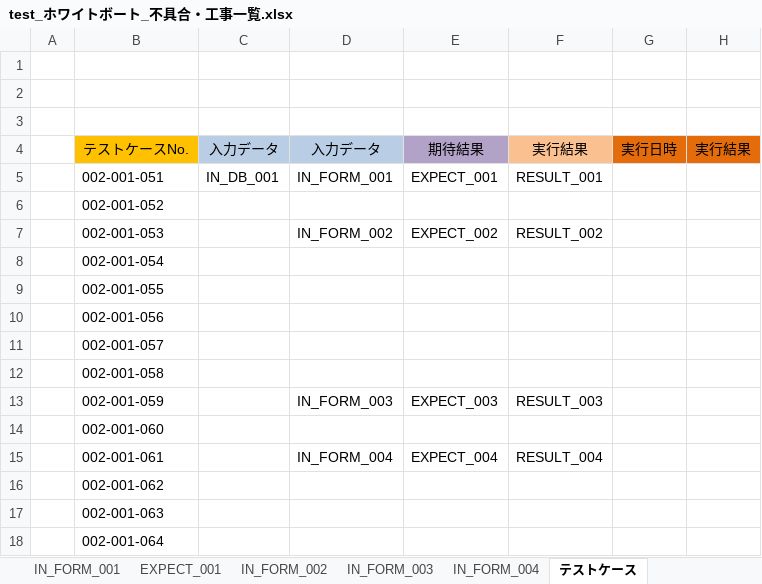
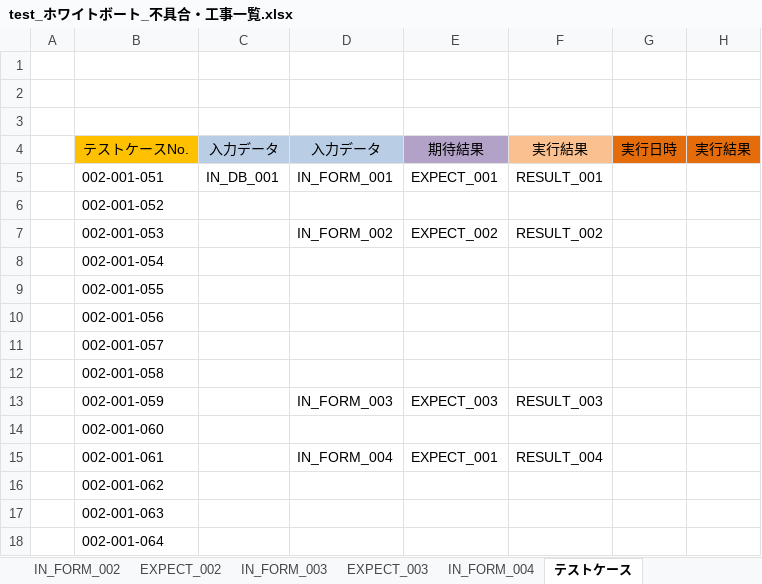
Before and after one commit to ebusiness/areaparking-test, an Excel workbook: test_物件管理/test_ホワイトボート_不具合・工事一覧.xlsx, sheet テストケース, drawn as a sheet; values as stored, in another font and other column widths than the file's, no borders; the diff names each change by its address in the sheet, - before the commit and + after, or states it on an @@ line.

```diff
--- a/test_物件管理/test_ホワイトボート_不具合・工事一覧.xlsx (sheet テストケース)
+++ b/test_物件管理/test_ホワイトボート_不具合・工事一覧.xlsx (sheet テストケース)
+sheet tab: EXPECT_002
+sheet tab: EXPECT_003
-E15: EXPECT_004
+E15: EXPECT_001
```
Also changed, not shown: sheet EXPECT_001, sheet IN_DB_001.
